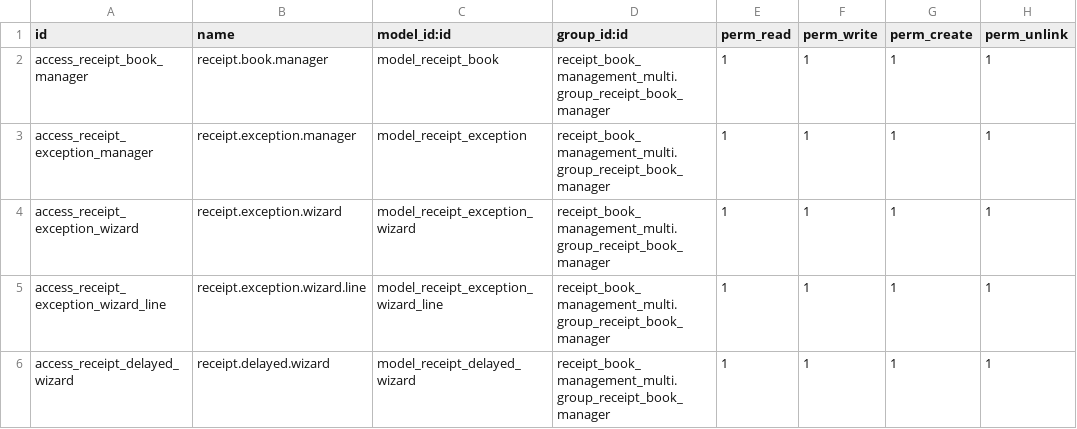
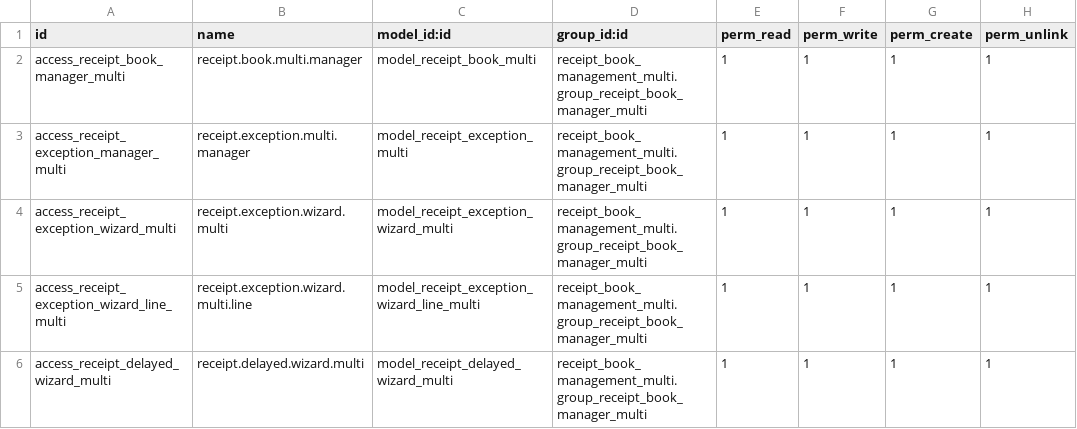
Before and after one commit to mohammedalesayi2024/odoo-custom-addons, a CSV file: receipt_book_management_multi/security/ir.model.access.csv, drawn as a sheet.

```diff
--- a/receipt_book_management_multi/security/ir.model.access.csv
+++ b/receipt_book_management_multi/security/ir.model.access.csv
@@ -1,6 +1,6 @@
 id,name,model_id:id,group_id:id,perm_read,perm_write,perm_create,perm_unlink
-access_receipt_book_manager,receipt.book.manager,model_receipt_book,receipt_book_management_multi.group_receipt_book_manager,1,1,1,1
-access_receipt_exception_manager,receipt.exception.manager,model_receipt_exception,receipt_book_management_multi.group_receipt_book_manager,1,1,1,1
-access_receipt_exception_wizard,receipt.exception.wizard,model_receipt_exception_wizard,receipt_book_management_multi.group_receipt_book_manager,1,1,1,1
-access_receipt_exception_wizard_line,receipt.exception.wizard.line,model_receipt_exception_wizard_line,receipt_book_management_multi.group_receipt_book_manager,1,1,1,1
-access_receipt_delayed_wizard,receipt.delayed.wizard,model_receipt_delayed_wizard,receipt_book_management_multi.group_receipt_book_manager,1,1,1,1
+access_receipt_book_manager_multi,receipt.book.multi.manager,model_receipt_book_multi,receipt_book_management_multi.group_receipt_book_manager_multi,1,1,1,1
+access_receipt_exception_manager_multi,receipt.exception.multi.manager,model_receipt_exception_multi,receipt_book_management_multi.group_receipt_book_manager_multi,1,1,1,1
+access_receipt_exception_wizard_multi,receipt.exception.wizard.multi,model_receipt_exception_wizard_multi,receipt_book_management_multi.group_receipt_book_manager_multi,1,1,1,1
+access_receipt_exception_wizard_line_multi,receipt.exception.wizard.multi.line,model_receipt_exception_wizard_line_multi,receipt_book_management_multi.group_receipt_book_manager_multi,1,1,1,1
+access_receipt_delayed_wizard_multi,receipt.delayed.wizard.multi,model_receipt_delayed_wizard_multi,receipt_book_management_multi.group_receipt_book_manager_multi,1,1,1,1
```
Also changed, not shown: 17 other files.
